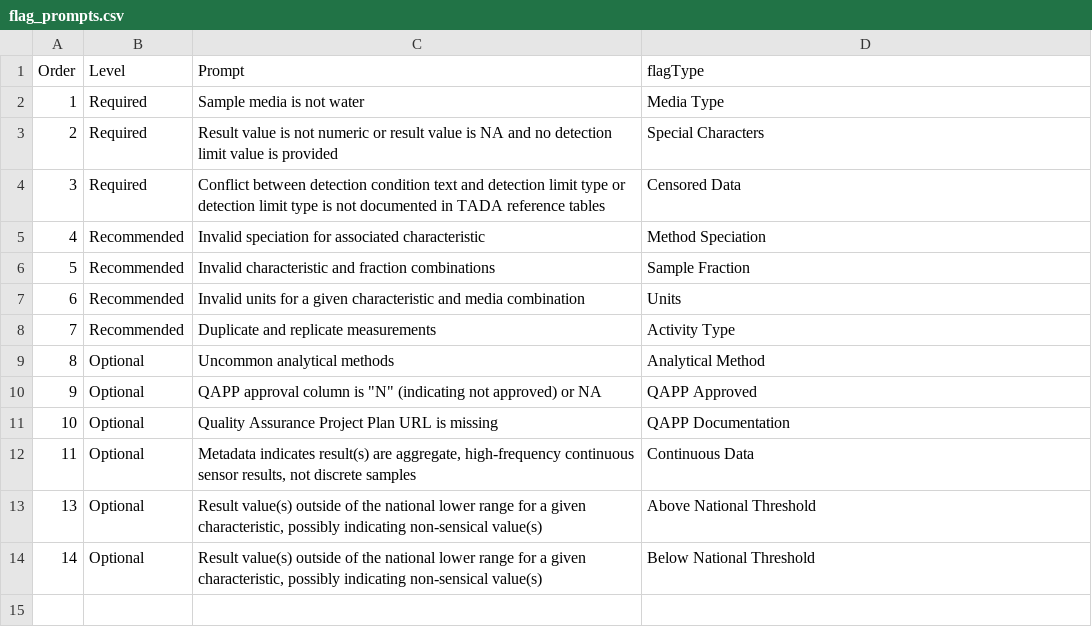
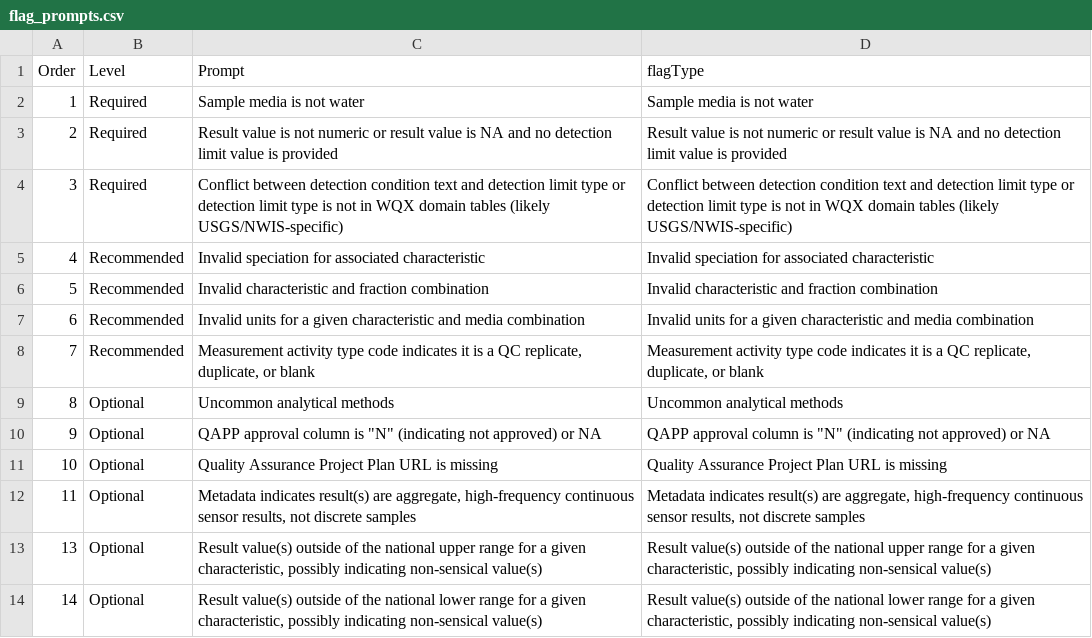
Before and after one commit to USEPA/TADAShiny, a CSV file: shiny-app/inst/flag_prompts.csv, drawn as a sheet.

```diff
--- a/shiny-app/inst/flag_prompts.csv
+++ b/shiny-app/inst/flag_prompts.csv
@@ -1,14 +1,14 @@
 Order,Level,Prompt,flagType
-1,Required,Sample media is not water,Media Type
-2,Required,Result value is not numeric or result value is NA and no detection limit value is provided,Special Characters
-3,Required,Conflict between detection condition text and detection limit type or detection limit type is not documented in TADA reference tables ,Censored Data
-4,Recommended,Invalid speciation for associated characteristic,Method Speciation
-5,Recommended,Invalid characteristic and fraction combinations,Sample Fraction
-6,Recommended,Invalid units for a given characteristic and media combination,Units
-7,Recommended,Duplicate and replicate measurements,Activity Type
-8,Optional,Uncommon analytical methods,Analytical Method
-9,Optional,"QAPP approval column is ""N"" (indicating not approved) or NA",QAPP Approved
-10,Optional,Quality Assurance Project Plan URL is missing,QAPP Documentation
-11,Optional,"Metadata indicates result(s) are aggregate, high-frequency continuous sensor results, not discrete samples",Continuous Data
-13,Optional,"Result value(s) outside of the national lower range for a given characteristic, possibly indicating non-sensical value(s)",Above National Threshold
-14,Optional,"Result value(s) outside of the national lower range for a given characteristic, possibly indicating non-sensical value(s)",Below National Threshold
+1,Required,Sample media is not water,Sample media is not water
+2,Required,Result value is not numeric or result value is NA and no detection limit value is provided,Result value is not numeric or result value is NA and no detection limit value is provided
+3,Required,Conflict between detection condition text and detection limit type or detection limit type is not in WQX domain tables (likely USGS/NWIS-specific) ,Conflict between detection condition text and detection limit type or detection limit type is not in WQX domain tables (likely USGS/NWIS-specific)
+4,Recommended,Invalid speciation for associated characteristic,Invalid speciation for associated characteristic
+5,Recommended,Invalid characteristic and fraction combination,Invalid characteristic and fraction combination
+6,Recommended,Invalid units for a given characteristic and media combination,Invalid units for a given characteristic and media combination
+7,Recommended,"Measurement activity type code indicates it is a QC replicate, duplicate, or blank","Measurement activity type code indicates it is a QC replicate, duplicate, or blank"
+8,Optional,Uncommon analytical methods,Uncommon analytical methods
+9,Optional,"QAPP approval column is ""N"" (indicating not approved) or NA","QAPP approval column is ""N"" (indicating not approved) or NA"
+10,Optional,Quality Assurance Project Plan URL is missing,Quality Assurance Project Plan URL is missing
+11,Optional,"Metadata indicates result(s) are aggregate, high-frequency continuous sensor results, not discrete samples","Metadata indicates result(s) are aggregate, high-frequency continuous sensor results, not discrete samples"
+13,Optional,"Result value(s) outside of the national upper range for a given characteristic, possibly indicating non-sensical value(s)","Result value(s) outside of the national upper range for a given characteristic, possibly indicating non-sensical value(s)"
+14,Optional,"Result value(s) outside of the national lower range for a given characteristic, possibly indicating non-sensical value(s)","Result value(s) outside of the national lower range for a given characteristic, possibly indicating non-sensical value(s)"
```
Also changed, not shown: shiny-app/inst/flag_tests.csv, 11 other files.
